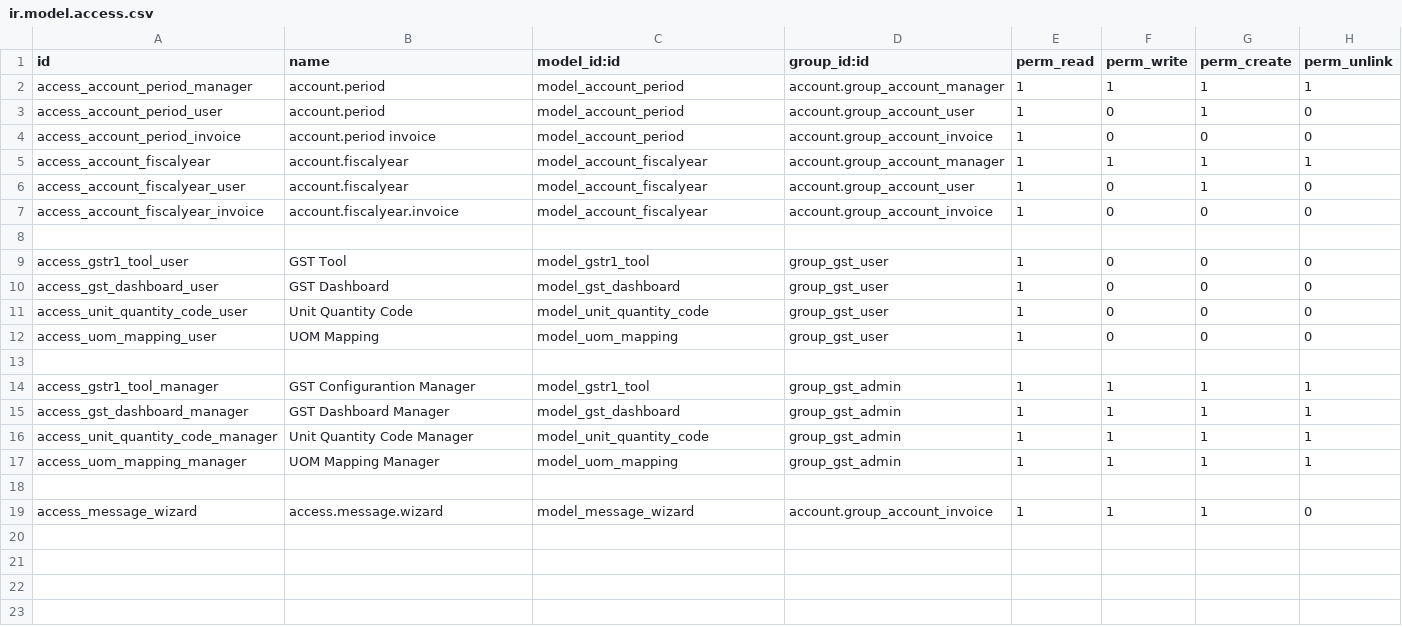
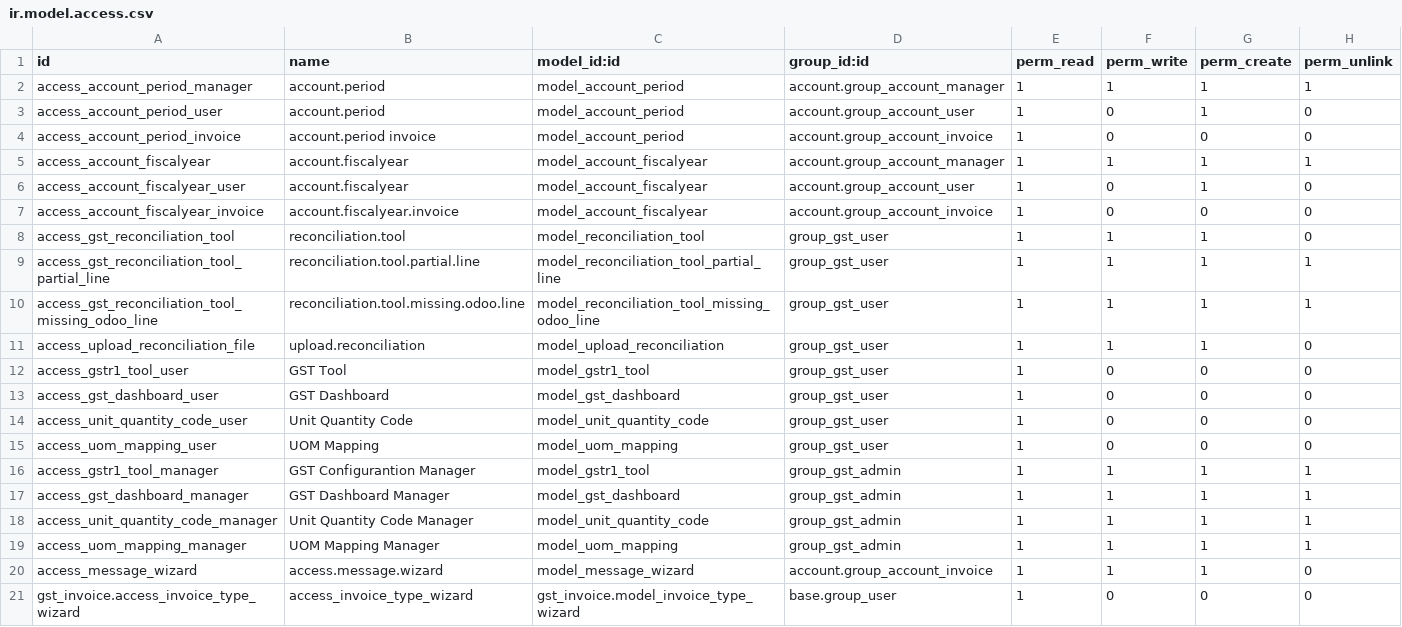
Before and after one commit to planetodooofficial/test123456, a CSV file: gst_invoice/security/ir.model.access.csv, drawn as a sheet; removed rows and columns are numbered as before the commit, all else as after; the diff names each change by its address in the sheet, - before the commit and + after, or states it on an @@ line.

```diff
--- a/gst_invoice/security/ir.model.access.csv
+++ b/gst_invoice/security/ir.model.access.csv
-row 8: (empty)
+row 8: access_gst_reconciliation_tool | reconciliation.tool | model_reconciliation_tool | group_gst_user | 1 | 1 | 1 | 0
+row 9: access_gst_reconciliation_tool_partial_line | reconciliation.tool.partial.line | model_reconciliation_tool_partial_line | group_gst_user | 1 | 1 | 1 | 1
+row 10: access_gst_reconciliation_tool_missing_odoo_line | reconciliation.tool.missing.odoo.line | model_reconciliation_tool_missing_odoo_line | group_gst_user | 1 | 1 | 1 | 1
+row 11: access_upload_reconciliation_file | upload.reconciliation | model_upload_reconciliation | group_gst_user | 1 | 1 | 1 | 0
-row 13: (empty)
-row 18: (empty)
+row 21: gst_invoice.access_invoice_type_wizard | access_invoice_type_wizard | gst_invoice.model_invoice_type_wizard | base.group_user | 1 | 0 | 0 | 0
```
Also changed, not shown: 18 other files.
